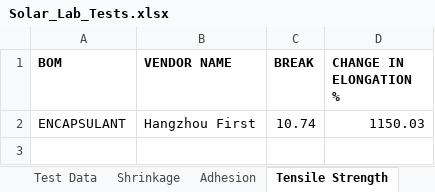
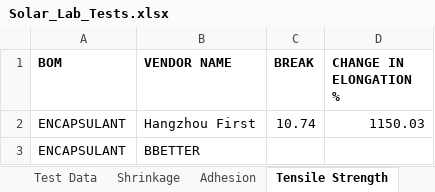
Before and after one commit to naveen221001/rnd-solar-api, an Excel workbook: data/Solar_Lab_Tests.xlsx, sheet Tensile Strength, drawn as a sheet; values as stored, in another font and other column widths than the file's, no borders; table styles not drawn; the diff names each change by its address in the sheet, - before the commit and + after, or states it on an @@ line.

```diff
--- a/data/Solar_Lab_Tests.xlsx (sheet Tensile Strength)
+++ b/data/Solar_Lab_Tests.xlsx (sheet Tensile Strength)
+row 3: ENCAPSULANT | BBETTER
```
Also changed, not shown: sheet Test Data, data/RND_Todos.xlsx, 2 other files.
